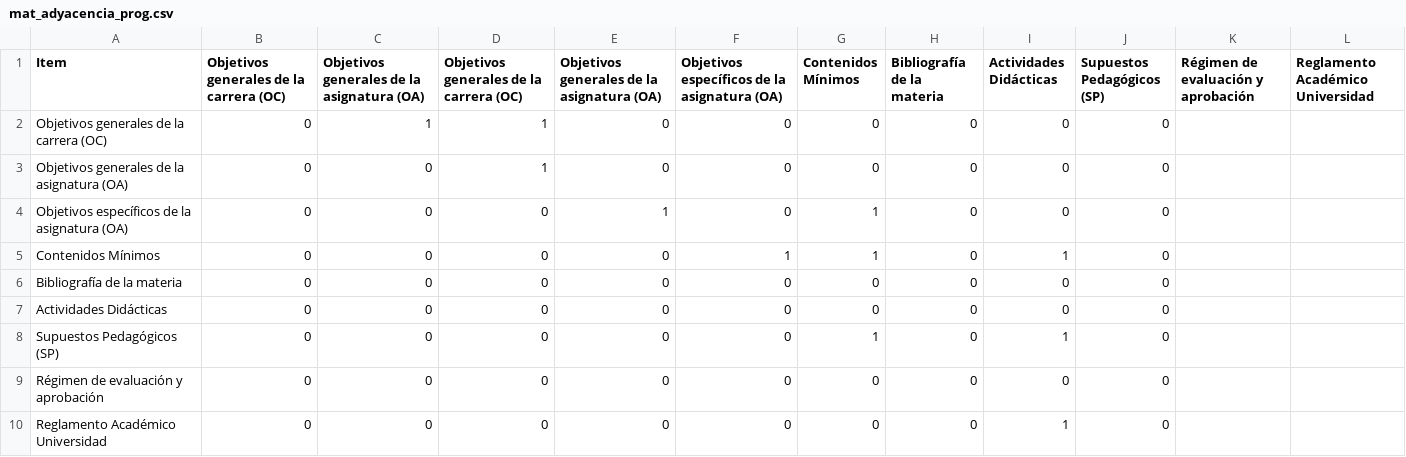
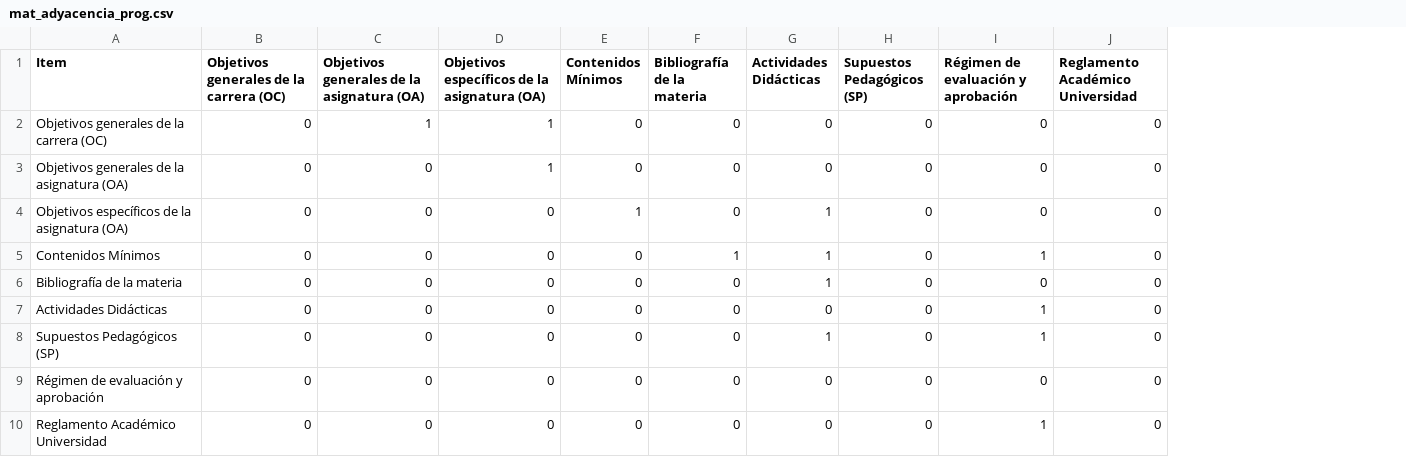
Before and after one commit to diegoteca/mi_primer_sociograma, a CSV file: mat_adyacencia_prog.csv, drawn as a sheet; removed rows and columns are numbered as before the commit, all else as after; the diff names each change by its address in the sheet, - before the commit and + after, or states it on an @@ line.

Commit message:
Add files via upload

```diff
--- a/mat_adyacencia_prog.csv
+++ b/mat_adyacencia_prog.csv
-column D, rows 1-10: Objetivos generales de la carrera (OC) | 1 | 1 | 0 | 0 | 0 | 0 | 0 | 0 | 0
-column E, rows 1-10: Objetivos generales de la asignatura (OA) | 0 | 0 | 1 | 0 | 0 | 0 | 0 | 0 | 0
-D2:D3: 0
+D2:D3: 1
-I2:I4: (empty)
+I2:I4: 0
-J2:J10 (Reglamento Académico Universidad): (empty)
+J2:J10 (Reglamento Académico Universidad): 0
-G4 (Actividades Didácticas): 0
+G4 (Actividades Didácticas): 1
-D5: 1
+D5: 0
-E5 (Contenidos Mínimos): 1
+E5 (Contenidos Mínimos): 0
-F5 (Bibliografía de la materia): 0
+F5 (Bibliografía de la materia): 1
-I5: (empty)
+I5: 1
-G6 (Actividades Didácticas): 0
+G6 (Actividades Didácticas): 1
-I6: (empty)
+I6: 0
-I7:I8: (empty)
+I7:I8: 1
-E8 (Contenidos Mínimos): 1
+E8 (Contenidos Mínimos): 0
-I9: (empty)
+I9: 0
-G10 (Actividades Didácticas): 1
+G10 (Actividades Didácticas): 0
-I10: (empty)
+I10: 1
```
